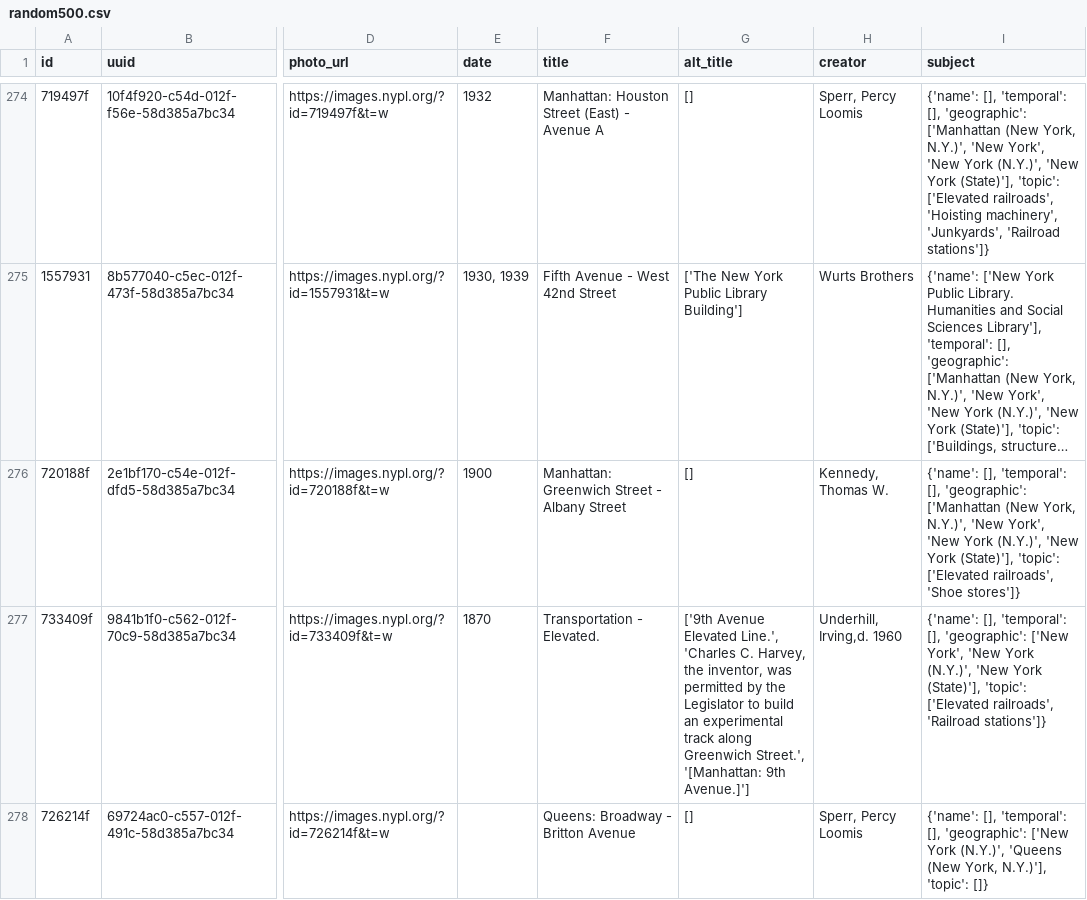
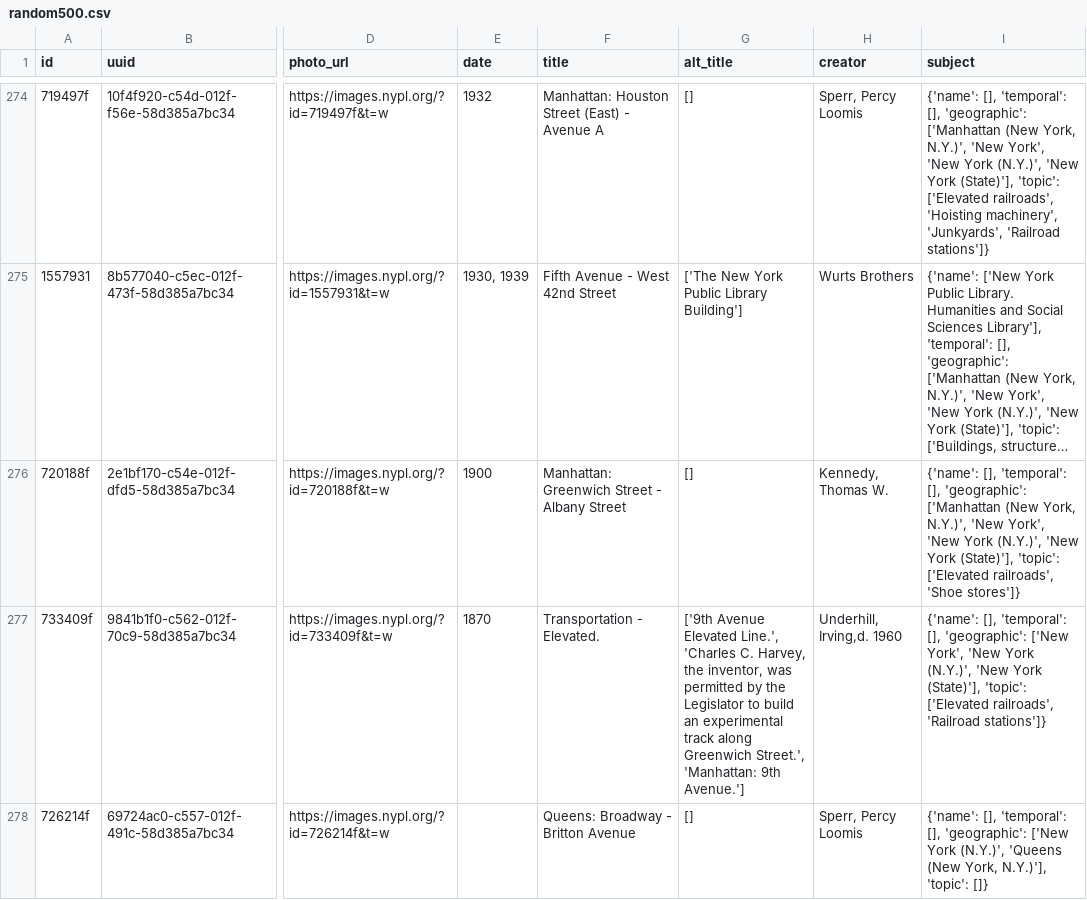
Before and after one commit to danvk/oldnyc, a CSV file: data/geocode/random500.csv, drawn as a sheet; only a part is shown, gaps mark what is left out; long unchanged cells end in …; the diff covers the shown part only; the diff names each change by its address in the sheet, - before the commit and + after, or states it on an @@ line.

Commit message:
alt_title cleanup (#161)
* alt_title cleanup

* update random500

* update ocr_shootout

* apply new ocr_shootout results

```diff
--- a/data/geocode/random500.csv
+++ b/data/geocode/random500.csv
-G277 (alt_title): …Greenwich Street.', '[Manhattan: 9th Avenue.]']
+G277 (alt_title): …Greenwich Street.', 'Manhattan: 9th Avenue.']
```
Also changed, not shown: 38 edited cells elsewhere in this file, 3 other files.
